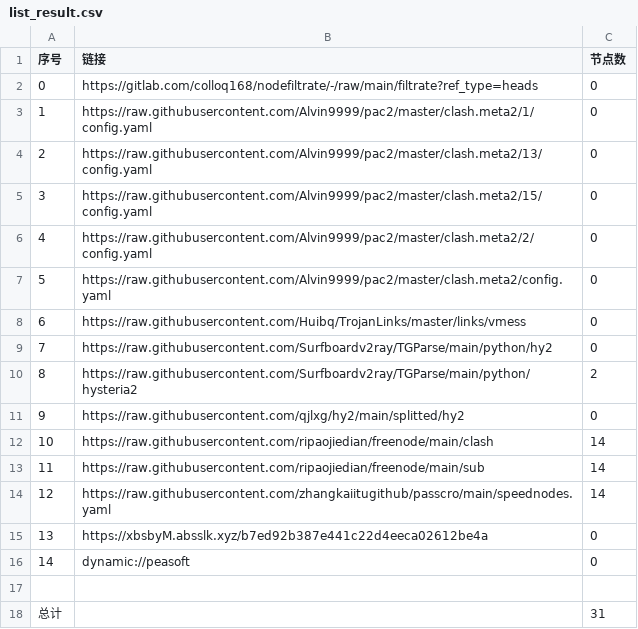
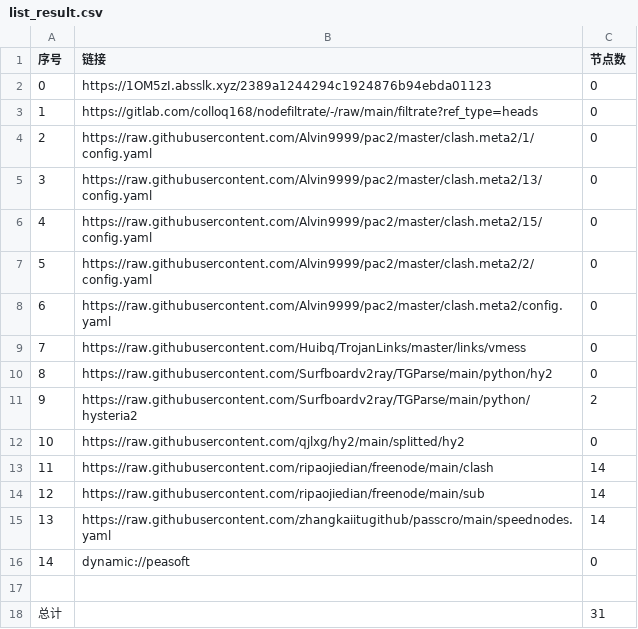
Before and after one commit to haygcao/NoMoreWalls, a CSV file: list_result.csv, drawn as a sheet; removed rows and columns are numbered as before the commit, all else as after; the diff names each change by its address in the sheet, - before the commit and + after, or states it on an @@ line.

```diff
--- a/list_result.csv
+++ b/list_result.csv
+row 2: 0 | https://1OM5zI.absslk.xyz/2389a1244294c1924876b94ebda01123 | 0
@@ column A (序号) renumbered between rows 3 and 15 @@
-row 15: 13 | https://xbsbyM.absslk.xyz/b7ed92b387e441c22d4eeca02612be4a | 0
```
Also changed, not shown: 18 other files.
